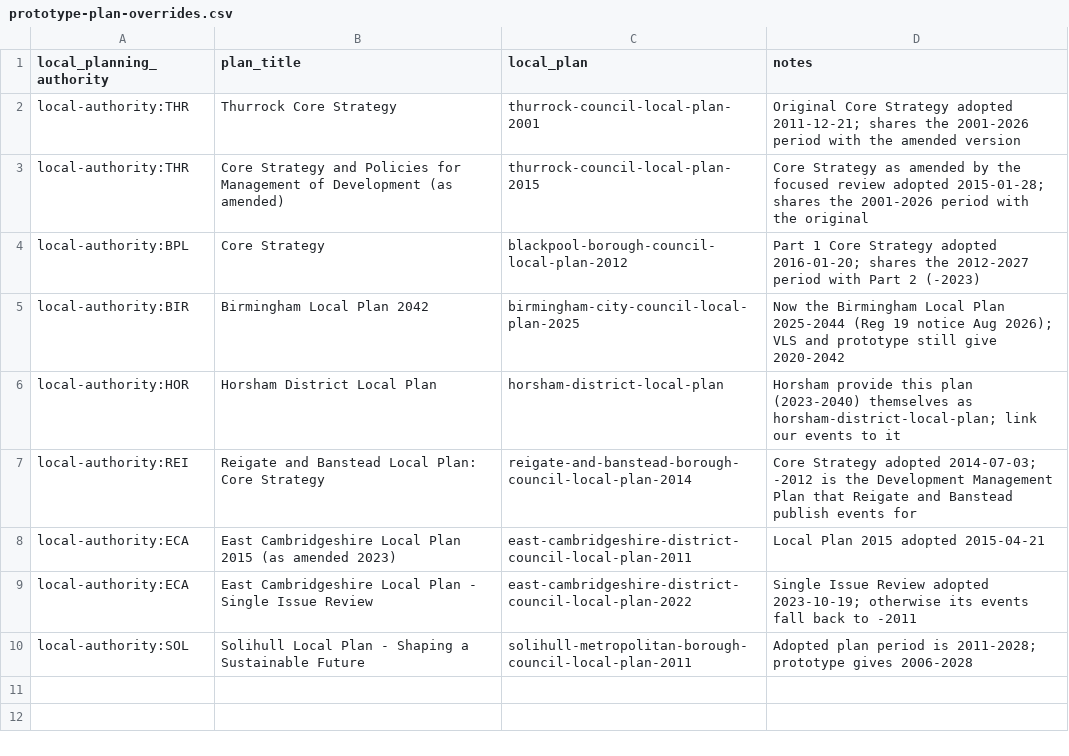
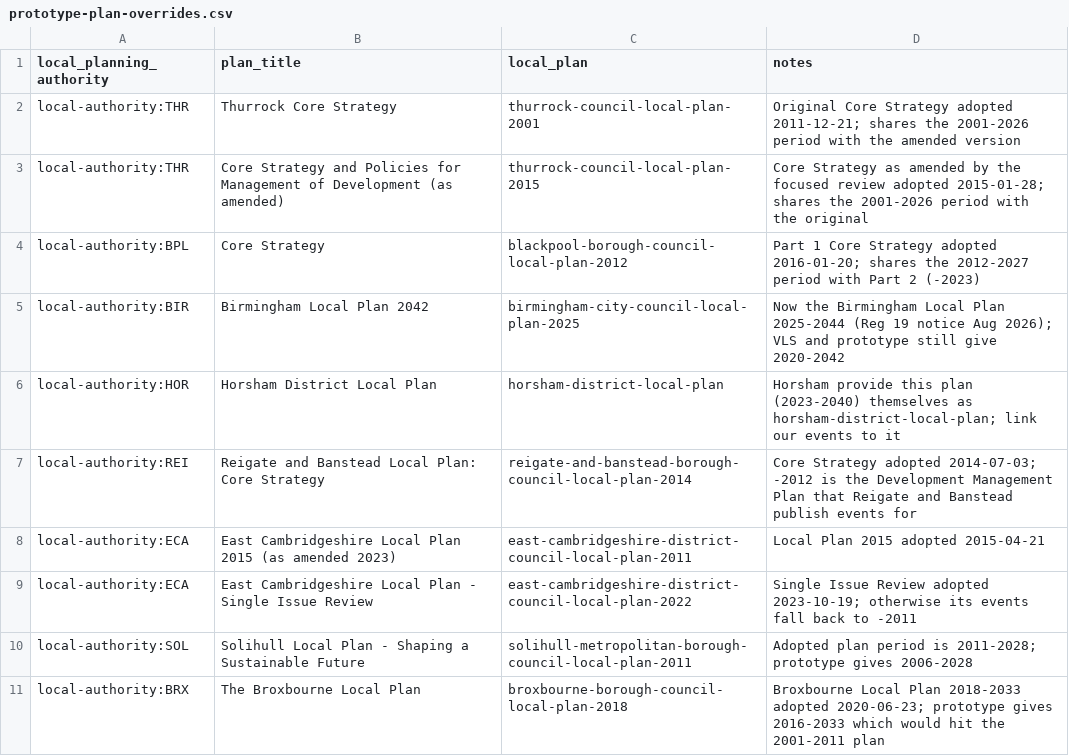
Before and after one commit to digital-land/local-plan-extractor, a CSV file: data/prototype-plan-overrides.csv, drawn as a sheet; the diff names each change by its address in the sheet, - before the commit and + after, or states it on an @@ line.

```diff
--- a/data/prototype-plan-overrides.csv
+++ b/data/prototype-plan-overrides.csv
+row 11: local-authority:BRX | The Broxbourne Local Plan | broxbourne-borough-council-local-plan-2018 | Broxbourne Local Plan 2018-2033 adopted 2020-06-23; prototype gives 2016-2033 which would hit the 2001-2011 plan
```
Also changed, not shown: data/local-plan-reference-overrides.csv, data/timetable_data/prototype_data.csv, 18 other files.
